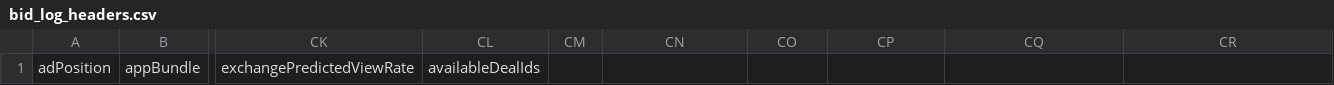
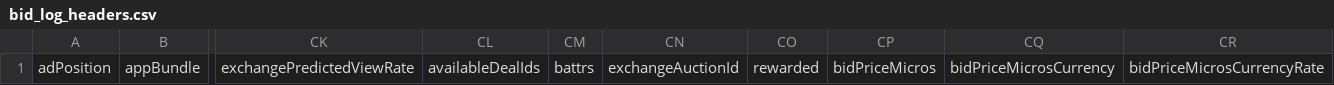
Before and after one commit to BeeswaxIO/beeswax-api, a CSV file: beeswax/logs/batch/bid_log_headers.csv, drawn as a sheet; only a part is shown, gaps mark what is left out; the diff names each change by its address in the sheet, - before the commit and + after, or states it on an @@ line.

```diff
--- a/beeswax/logs/batch/bid_log_headers.csv
+++ b/beeswax/logs/batch/bid_log_headers.csv
-CM1: (empty)
+CM1: battrs
-CN1: (empty)
+CN1: exchangeAuctionId
-CO1: (empty)
+CO1: rewarded
-CP1: (empty)
+CP1: bidPriceMicros
-CQ1: (empty)
+CQ1: bidPriceMicrosCurrency
-CR1: (empty)
+CR1: bidPriceMicrosCurrencyRate
```
Also changed, not shown: beeswax/logs/batch/auction_log_headers.csv, beeswax/logs/batch/win_log_headers.csv.
